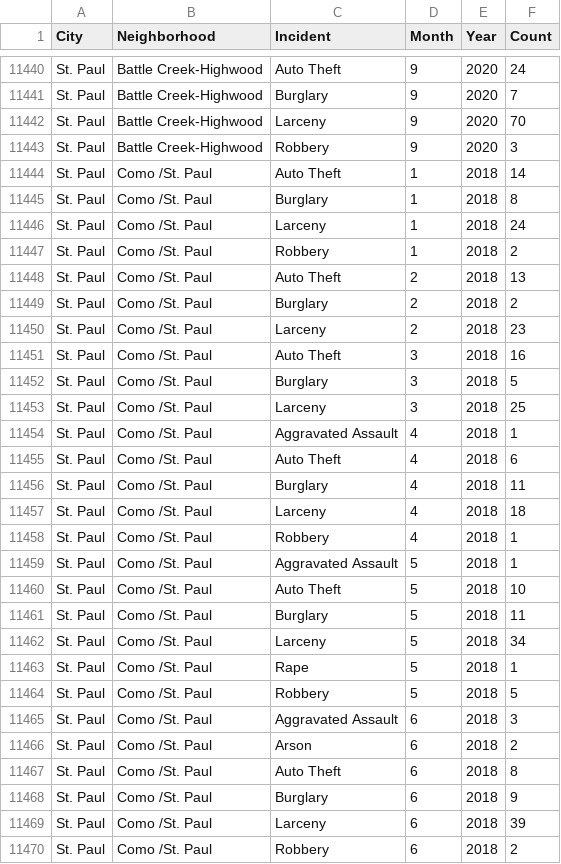
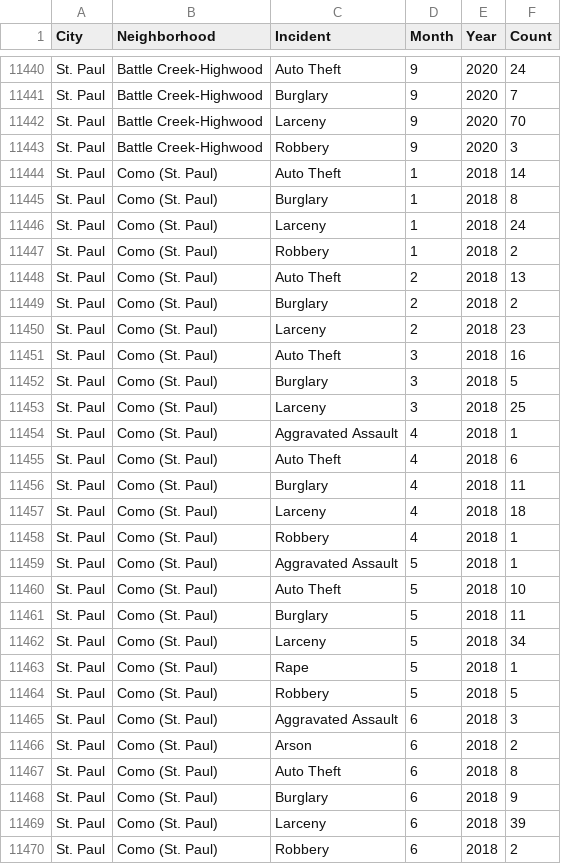
Before and after one commit to nicolefejfar/Team-Awesome-Project-2, a CSV file: static/data/merged_crime.csv, drawn as a sheet; only a part is shown, gaps mark what is left out; the diff covers the shown part only.

Commit message:
fixed como crime

```diff
--- a/static/data/merged_crime.csv
+++ b/static/data/merged_crime.csv
@@ -11443,28 +11443,28 @@ St. Paul,Battle Creek-Highwood,Larceny,9,2020,70
 St. Paul,Battle Creek-Highwood,Robbery,9,2020,3
-St. Paul,Como /St. Paul,Auto Theft,1,2018,14
-St. Paul,Como /St. Paul,Burglary,1,2018,8
-St. Paul,Como /St. Paul,Larceny,1,2018,24
-St. Paul,Como /St. Paul,Robbery,1,2018,2
-St. Paul,Como /St. Paul,Auto Theft,2,2018,13
-St. Paul,Como /St. Paul,Burglary,2,2018,2
-St. Paul,Como /St. Paul,Larceny,2,2018,23
-St. Paul,Como /St. Paul,Auto Theft,3,2018,16
-St. Paul,Como /St. Paul,Burglary,3,2018,5
-St. Paul,Como /St. Paul,Larceny,3,2018,25
-St. Paul,Como /St. Paul,Aggravated Assault,4,2018,1
-St. Paul,Como /St. Paul,Auto Theft,4,2018,6
-St. Paul,Como /St. Paul,Burglary,4,2018,11
-St. Paul,Como /St. Paul,Larceny,4,2018,18
-St. Paul,Como /St. Paul,Robbery,4,2018,1
-St. Paul,Como /St. Paul,Aggravated Assault,5,2018,1
-St. Paul,Como /St. Paul,Auto Theft,5,2018,10
-St. Paul,Como /St. Paul,Burglary,5,2018,11
-St. Paul,Como /St. Paul,Larceny,5,2018,34
-St. Paul,Como /St. Paul,Rape,5,2018,1
-St. Paul,Como /St. Paul,Robbery,5,2018,5
-St. Paul,Como /St. Paul,Aggravated Assault,6,2018,3
-St. Paul,Como /St. Paul,Arson,6,2018,2
-St. Paul,Como /St. Paul,Auto Theft,6,2018,8
-St. Paul,Como /St. Paul,Burglary,6,2018,9
-St. Paul,Como /St. Paul,Larceny,6,2018,39
-St. Paul,Como /St. Paul,Robbery,6,2018,2
+St. Paul,Como (St. Paul),Auto Theft,1,2018,14
+St. Paul,Como (St. Paul),Burglary,1,2018,8
+St. Paul,Como (St. Paul),Larceny,1,2018,24
+St. Paul,Como (St. Paul),Robbery,1,2018,2
+St. Paul,Como (St. Paul),Auto Theft,2,2018,13
+St. Paul,Como (St. Paul),Burglary,2,2018,2
+St. Paul,Como (St. Paul),Larceny,2,2018,23
+St. Paul,Como (St. Paul),Auto Theft,3,2018,16
+St. Paul,Como (St. Paul),Burglary,3,2018,5
+St. Paul,Como (St. Paul),Larceny,3,2018,25
+St. Paul,Como (St. Paul),Aggravated Assault,4,2018,1
+St. Paul,Como (St. Paul),Auto Theft,4,2018,6
+St. Paul,Como (St. Paul),Burglary,4,2018,11
+St. Paul,Como (St. Paul),Larceny,4,2018,18
+St. Paul,Como (St. Paul),Robbery,4,2018,1
+St. Paul,Como (St. Paul),Aggravated Assault,5,2018,1
+St. Paul,Como (St. Paul),Auto Theft,5,2018,10
+St. Paul,Como (St. Paul),Burglary,5,2018,11
+St. Paul,Como (St. Paul),Larceny,5,2018,34
+St. Paul,Como (St. Paul),Rape,5,2018,1
+St. Paul,Como (St. Paul),Robbery,5,2018,5
+St. Paul,Como (St. Paul),Aggravated Assault,6,2018,3
+St. Paul,Como (St. Paul),Arson,6,2018,2
+St. Paul,Como (St. Paul),Auto Theft,6,2018,8
+St. Paul,Como (St. Paul),Burglary,6,2018,9
+St. Paul,Como (St. Paul),Larceny,6,2018,39
+St. Paul,Como (St. Paul),Robbery,6,2018,2
```
Also changed, not shown: 133 edited cells elsewhere in this file, 2 other files.
